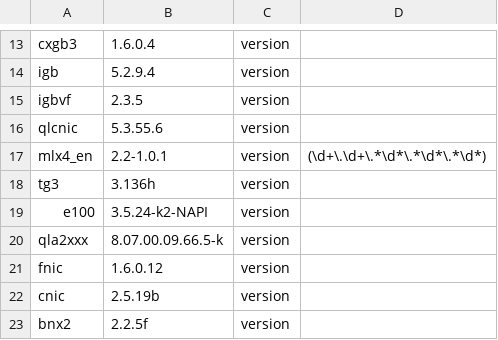
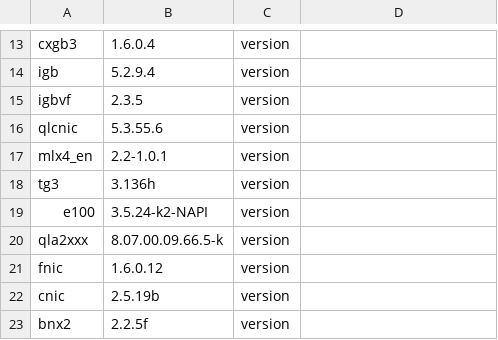
Before and after one commit to gagomes/xenrt, a CSV file: data/driverversions/Creedence.csv, drawn as a sheet; only a part is shown, gaps mark what is left out.

```diff
--- a/data/driverversions/Creedence.csv
+++ b/data/driverversions/Creedence.csv
@@ -16,3 +16,3 @@ igbvf,2.3.5,version,
 qlcnic,5.3.55.6,version,
-mlx4_en,2.2-1.0.1,version,(\d+\.\d+\.*\d*\.*\d*\.*\d*)
+mlx4_en,2.2-1.0.1,version,
 tg3,3.136h,version,
```
Also changed, not shown: 1 other file.
